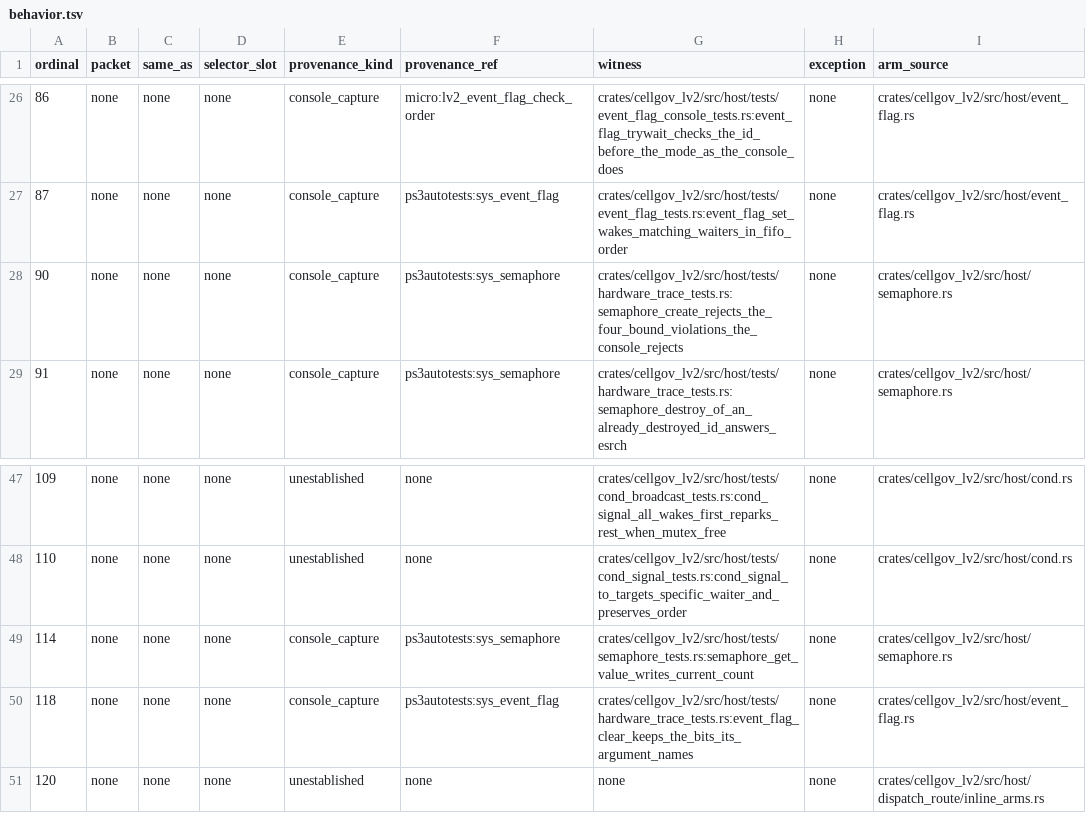
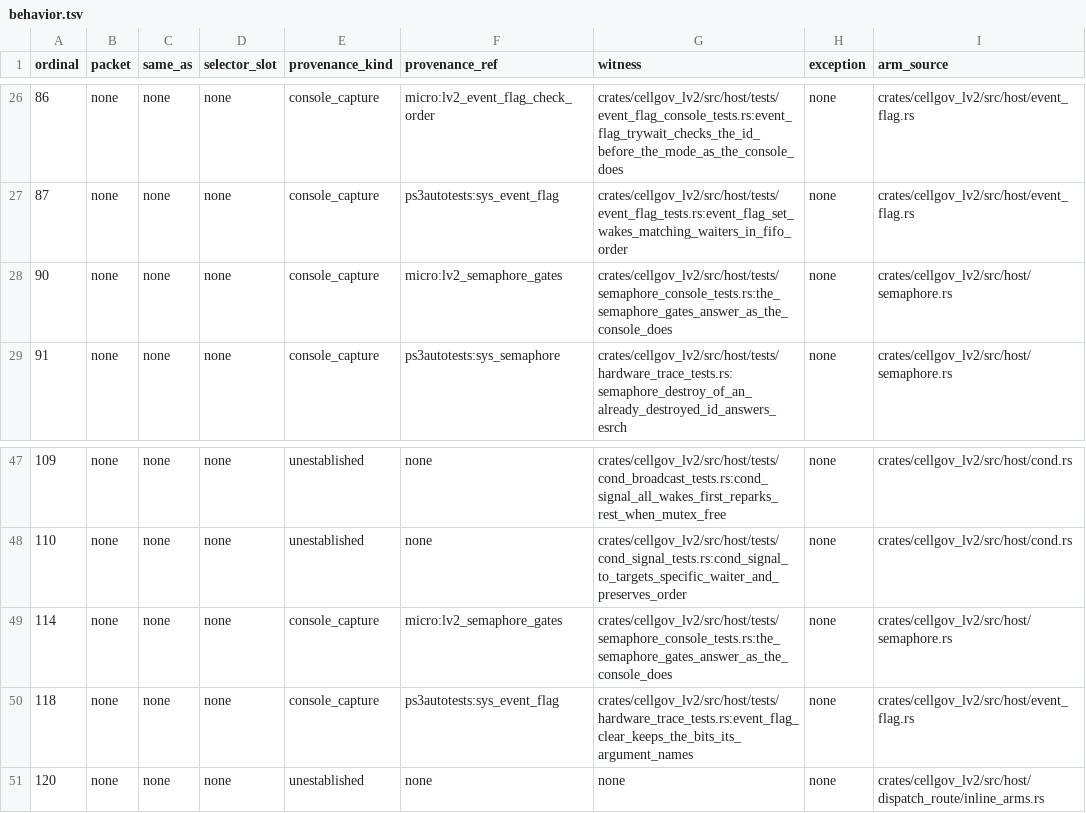
Before and after one commit to RoyalAce22/CellGov, a TSV file: docs/lv2/tables/behavior.tsv, drawn as a sheet; only a part is shown, gaps mark what is left out.

Commit message:
fix(lv2): semaphore create and get_value check in the console's order, and cond create reads its attribute block whole

```diff
--- a/docs/lv2/tables/behavior.tsv
+++ b/docs/lv2/tables/behavior.tsv
@@ -27,3 +27,3 @@ ordinal	packet	same_as	selector_slot	provenance_kind	provenance_ref	witness	exce
 87	none	none	none	console_capture	ps3autotests:sys_event_flag	crates/cellgov_lv2/src/host/tests/event_flag_tests.rs:event_flag_set_wakes_matching_waiters_in_fifo_order	none	crates/cellgov_lv2/src/host/event_flag.rs
-90	none	none	none	console_capture	ps3autotests:sys_semaphore	crates/cellgov_lv2/src/host/tests/hardware_trace_tests.rs:semaphore_create_rejects_the_four_bound_violations_the_console_rejects	none	crates/cellgov_lv2/src/host/semaphore.rs
+90	none	none	none	console_capture	micro:lv2_semaphore_gates	crates/cellgov_lv2/src/host/tests/semaphore_console_tests.rs:the_semaphore_gates_answer_as_the_console_does	none	crates/cellgov_lv2/src/host/semaphore.rs
 91	none	none	none	console_capture	ps3autotests:sys_semaphore	crates/cellgov_lv2/src/host/tests/hardware_trace_tests.rs:semaphore_destroy_of_an_already_destroyed_id_answers_esrch	none	crates/cellgov_lv2/src/host/semaphore.rs
@@ -48,3 +48,3 @@ ordinal	packet	same_as	selector_slot	provenance_kind	provenance_ref	witness	exce
 110	none	none	none	unestablished	none	crates/cellgov_lv2/src/host/tests/cond_signal_tests.rs:cond_signal_to_targets_specific_waiter_and_preserves_order	none	crates/cellgov_lv2/src/host/cond.rs
-114	none	none	none	console_capture	ps3autotests:sys_semaphore	crates/cellgov_lv2/src/host/tests/semaphore_tests.rs:semaphore_get_value_writes_current_count	none	crates/cellgov_lv2/src/host/semaphore.rs
+114	none	none	none	console_capture	micro:lv2_semaphore_gates	crates/cellgov_lv2/src/host/tests/semaphore_console_tests.rs:the_semaphore_gates_answer_as_the_console_does	none	crates/cellgov_lv2/src/host/semaphore.rs
 118	none	none	none	console_capture	ps3autotests:sys_event_flag	crates/cellgov_lv2/src/host/tests/hardware_trace_tests.rs:event_flag_clear_keeps_the_bits_its_argument_names	none	crates/cellgov_lv2/src/host/event_flag.rs
```
Also changed, not shown: 12 other files.
